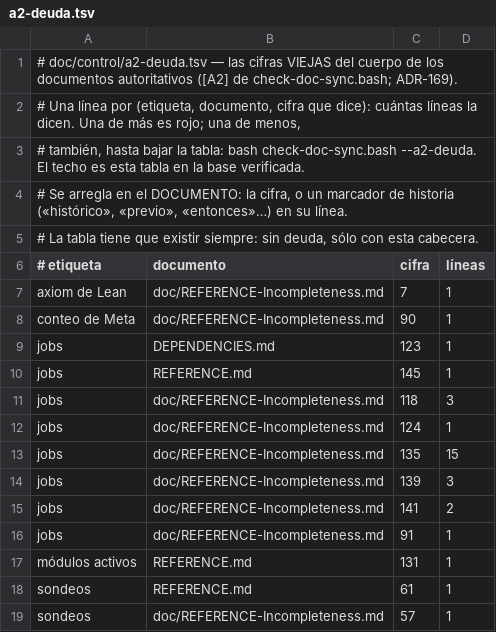
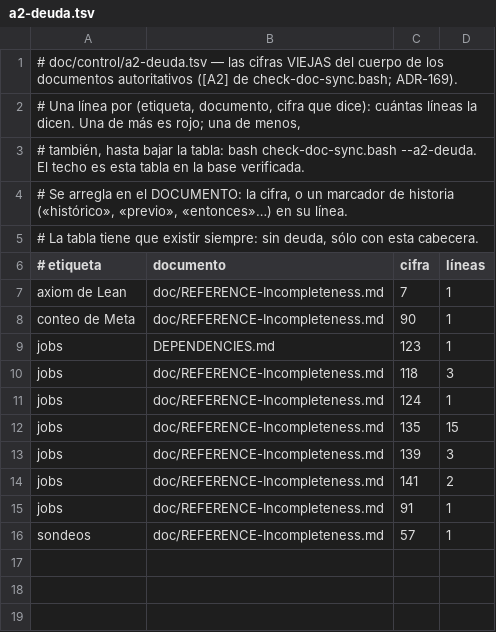
Before and after one commit to julian1c2a/ROBINSON_PlusPlus, a TSV file: doc/control/a2-deuda.tsv, drawn as a sheet.

```diff
--- a/doc/control/a2-deuda.tsv
+++ b/doc/control/a2-deuda.tsv
@@ -9,3 +9,2 @@ conteo de Meta	doc/REFERENCE-Incompleteness.md	90	1
 jobs	DEPENDENCIES.md	123	1
-jobs	REFERENCE.md	145	1
 jobs	doc/REFERENCE-Incompleteness.md	118	3
@@ -16,4 +15,2 @@ jobs	doc/REFERENCE-Incompleteness.md	141	2
 jobs	doc/REFERENCE-Incompleteness.md	91	1
-módulos activos	REFERENCE.md	131	1
-sondeos	REFERENCE.md	61	1
 sondeos	doc/REFERENCE-Incompleteness.md	57	1
```
Also changed, not shown: doc/control/b-deuda.tsv, 5 other files.
